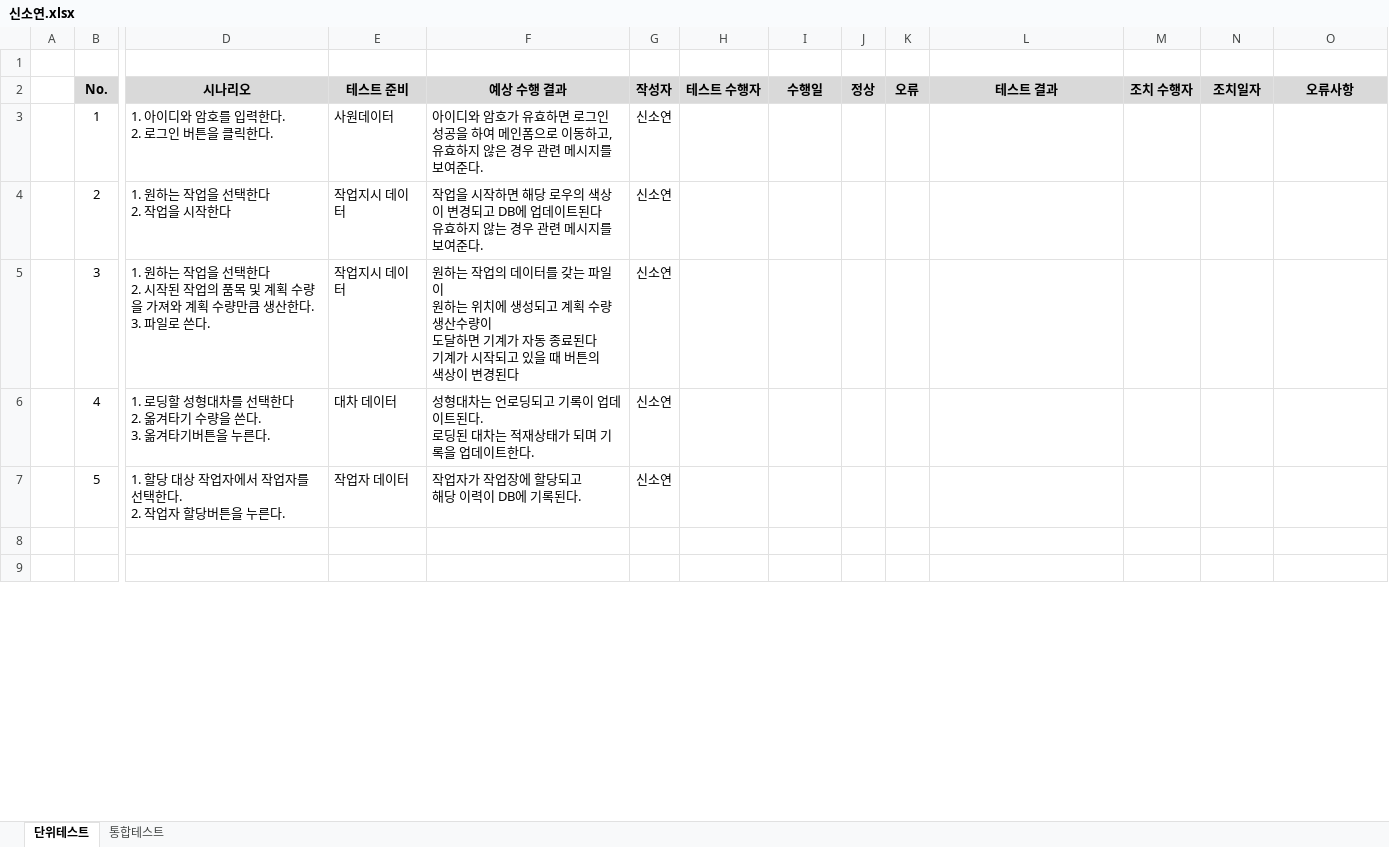
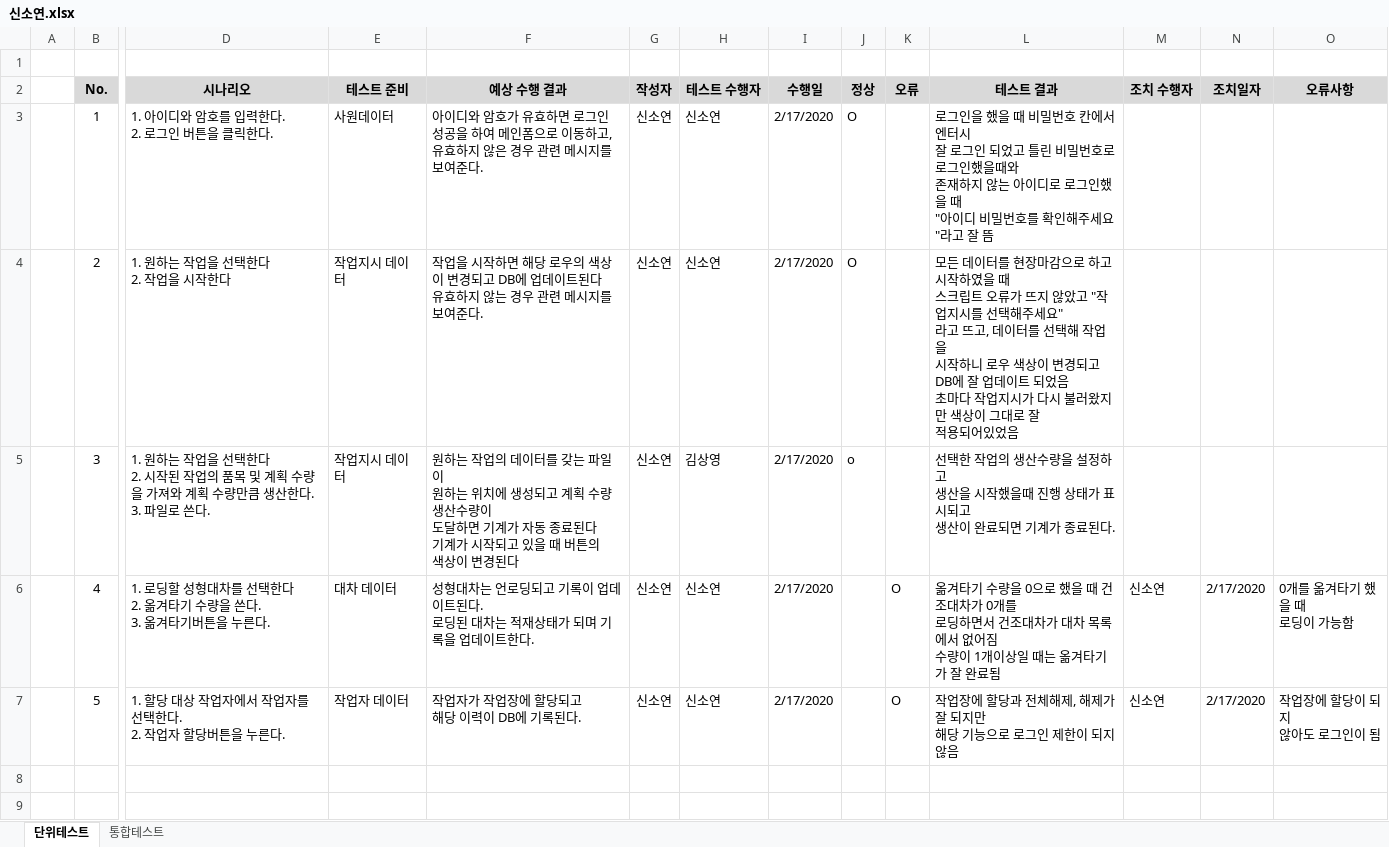
Before and after one commit to Cliedy-s/Team4, an Excel workbook: source/TEAM4 05 - 단위테스트 시나리오 및 통합테스트 시나리오/신소연.xlsx, sheet 단위테스트, drawn as a sheet; only a part is shown, gaps mark what is left out; values as stored, in another font and other column widths than the file's, no borders; charts and pictures not drawn; removed rows and columns are numbered as before the commit, all else as after; rows hold the shown columns only; ↵ is a line break in a cell; the diff names each change by its address in the sheet, - before the commit and + after, or states it on an @@ line.

```diff
--- a/source/TEAM4 05 - 단위테스트 시나리오 및 통합테스트 시나리오/신소연.xlsx (sheet 단위테스트)
+++ b/source/TEAM4 05 - 단위테스트 시나리오 및 통합테스트 시나리오/신소연.xlsx (sheet 단위테스트)
-H3:H4 (테스트 수행자): (empty)
+H3:H4 (테스트 수행자): 신소연
-I3:I5 (수행일): (empty)
+I3:I5 (수행일): 2/17/2020
-J3:J4 (정상): (empty)
+J3:J4 (정상): O
-L3 (테스트 결과): (empty)
+L3 (테스트 결과): 로그인을 했을 때 비밀번호 칸에서 엔터시 ↵ 잘 로그인 되었고 틀린 비밀번호로 로그인했을때와 ↵ 존재하지 않는 아이디로 로그인했을 때 ↵ "아이디 비밀번호를 확인해주세요"라고 잘 뜸
-L4 (테스트 결과): (empty)
+L4 (테스트 결과): 모든 데이터를 현장마감으로 하고 시작하였을 때 ↵ 스크립트 오류가 뜨지 않았고 "작업지시를 선택해주세요" ↵ 라고 뜨고, 데이터를 선택해 작업을 ↵ 시작하니 로우 색상이 변경되고 DB에 잘 업데이트 되었음 ↵ 초마다 작업지시가 다시 불러왔지만 색상이 그대로 잘 ↵ 적용되어있었음
-H5 (테스트 수행자): (empty)
+H5 (테스트 수행자): 김상영
-J5 (정상): (empty)
+J5 (정상): o
-L5 (테스트 결과): (empty)
+L5 (테스트 결과): 선택한 작업의 생산수량을 설정하고 ↵ 생산을 시작했을때 진행 상태가 표시되고 ↵ 생산이 완료되면 기계가 종료된다.
-row 6:  | 4 | 1. 로딩할 성형대차를 선택한다 ↵ 2. 옮겨타기 수량을 쓴다. ↵ 3. 옮겨타기버튼을 누른다. | 대차 데이터 | 성형대차는 언로딩되고 기록이 업데이트된다. ↵ 로딩된 대차는 적재상태가 되며 기록을 업데이트한다. | 신소연
-row 7:  | 5 | 1. 할당 대상 작업자에서 작업자를 선택한다. ↵ 2. 작업자 할당버튼을 누른다. | 작업자 데이터 | 작업자가 작업장에 할당되고 ↵ 해당 이력이 DB에 기록된다. | 신소연
+row 6:  | 4 | 1. 로딩할 성형대차를 선택한다 ↵ 2. 옮겨타기 수량을 쓴다. ↵ 3. 옮겨타기버튼을 누른다. | 대차 데이터 | 성형대차는 언로딩되고 기록이 업데이트된다. ↵ 로딩된 대차는 적재상태가 되며 기록을 업데이트한다. | 신소연 | 신소연 | 2/17/2020 |  | O | 옮겨타기 수량을 0으로 했을 때 건조대차가 0개를 ↵ 로딩하면서 건조대차가 대차 목록에서 없어짐 ↵ 수량이 1개이상일 때는 옮겨타기가 잘 완료됨 | 신소연 | 2/17/2020 | 0개를 옮겨타기 했을 때 ↵ 로딩이 가능함
+row 7:  | 5 | 1. 할당 대상 작업자에서 작업자를 선택한다. ↵ 2. 작업자 할당버튼을 누른다. | 작업자 데이터 | 작업자가 작업장에 할당되고 ↵ 해당 이력이 DB에 기록된다. | 신소연 | 신소연 | 2/17/2020 |  | O | 작업장에 할당과 전체해제, 해제가 잘 되지만 ↵ 해당 기능으로 로그인 제한이 되지 않음 | 신소연 | 2/17/2020 | 작업장에 할당이 되지 ↵ 않아도 로그인이 됨
```
Also changed, not shown: sheet 통합테스트, 27 other files.
